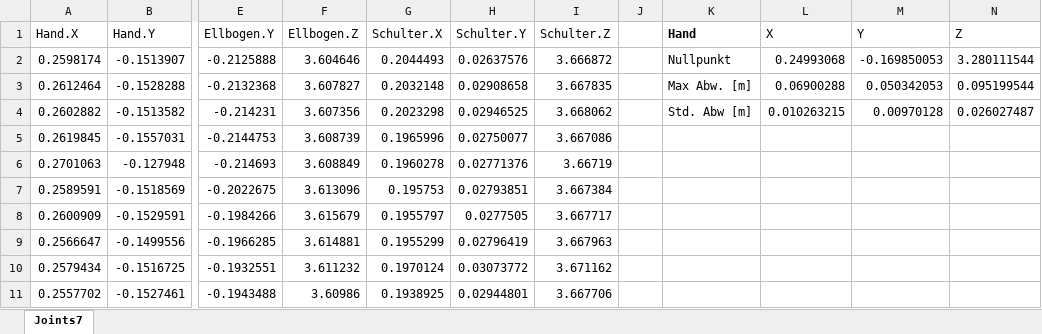
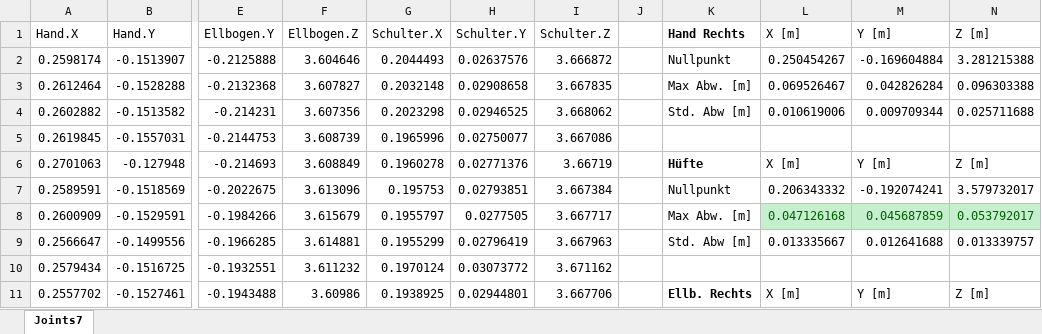
Before and after one commit to Zyklop/GestureDetector, an Excel workbook: TestDaten/Hand-Joystick-3m.xlsx, sheet Joints7, drawn as a sheet; only a part is shown, gaps mark what is left out; values as stored, in another font and other column widths than the file's, no borders; charts and pictures not drawn; the diff covers the shown part only; the diff names each change by its address in the sheet, - before the commit and + after, or states it on an @@ line.

```diff
--- a/TestDaten/Hand-Joystick-3m.xlsx (sheet Joints7)
+++ b/TestDaten/Hand-Joystick-3m.xlsx (sheet Joints7)
-K1: Hand
+K1: Hand Rechts
-L1: X
+L1: X [m]
-M1: Y
+M1: Y [m]
-N1: Z
+N1: Z [m]
-L2 (X [m]): 0.24993068
+L2 (X [m]): 0.250454267
-M2 (Y [m]): -0.169850053
+M2 (Y [m]): -0.169604884
-N2 (Z [m]): 3.280111544
+N2 (Z [m]): 3.281215388
-L3 (X [m]): 0.06900288
+L3 (X [m]): 0.069526467
-M3 (Y [m]): 0.050342053
+M3 (Y [m]): 0.042826284
-N3 (Z [m]): 0.095199544
+N3 (Z [m]): 0.096303388
-L4 (X [m]): 0.010263215
+L4 (X [m]): 0.010619006
-M4 (Y [m]): 0.00970128
+M4 (Y [m]): 0.009709344
-N4 (Z [m]): 0.026027487
+N4 (Z [m]): 0.025711688
-K6 (Hand Rechts): (empty)
+K6 (Hand Rechts): Hüfte
-L6 (X [m]): (empty)
+L6 (X [m]): X [m]
-M6 (Y [m]): (empty)
+M6 (Y [m]): Y [m]
-N6 (Z [m]): (empty)
+N6 (Z [m]): Z [m]
-K7 (Hand Rechts): (empty)
+K7 (Hand Rechts): Nullpunkt
-L7 (X [m]): (empty)
+L7 (X [m]): 0.206343332
-M7 (Y [m]): (empty)
+M7 (Y [m]): -0.192074241
-N7 (Z [m]): (empty)
+N7 (Z [m]): 3.579732017
-K8 (Hand Rechts): (empty)
+K8 (Hand Rechts): Max Abw. [m]
-L8 (X [m]): (empty)
+L8 (X [m]): 0.047126168
-L8:N8 fill: none
+L8:N8 fill: #C6EFCE
-M8 (Y [m]): (empty)
+M8 (Y [m]): 0.045687859
-N8 (Z [m]): (empty)
+N8 (Z [m]): 0.053792017
-K9 (Hand Rechts): (empty)
+K9 (Hand Rechts): Std. Abw [m]
-L9 (X [m]): (empty)
+L9 (X [m]): 0.013335667
-M9 (Y [m]): (empty)
+M9 (Y [m]): 0.012641688
-N9 (Z [m]): (empty)
+N9 (Z [m]): 0.013339757
-K11 (Hand Rechts): (empty)
+K11 (Hand Rechts): Ellb. Rechts
-L11 (X [m]): (empty)
+L11 (X [m]): X [m]
-M11 (Y [m]): (empty)
+M11 (Y [m]): Y [m]
-N11 (Z [m]): (empty)
+N11 (Z [m]): Z [m]
```
Also changed, not shown: 35 removed rows and 12 edited cells elsewhere in this sheet, charts or pictures, 6 other files.
